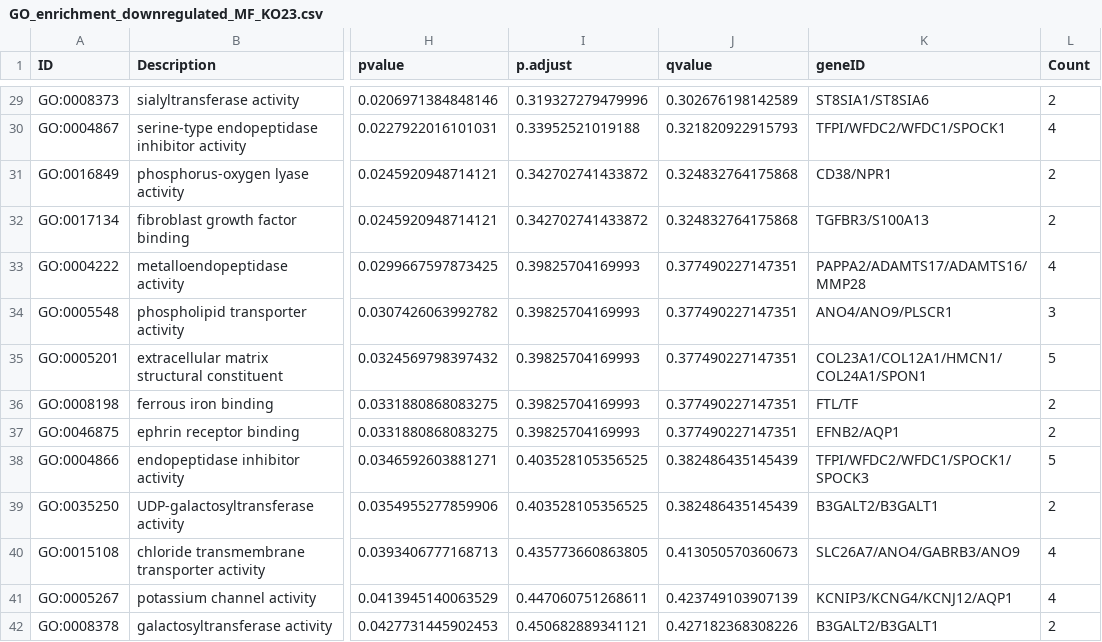
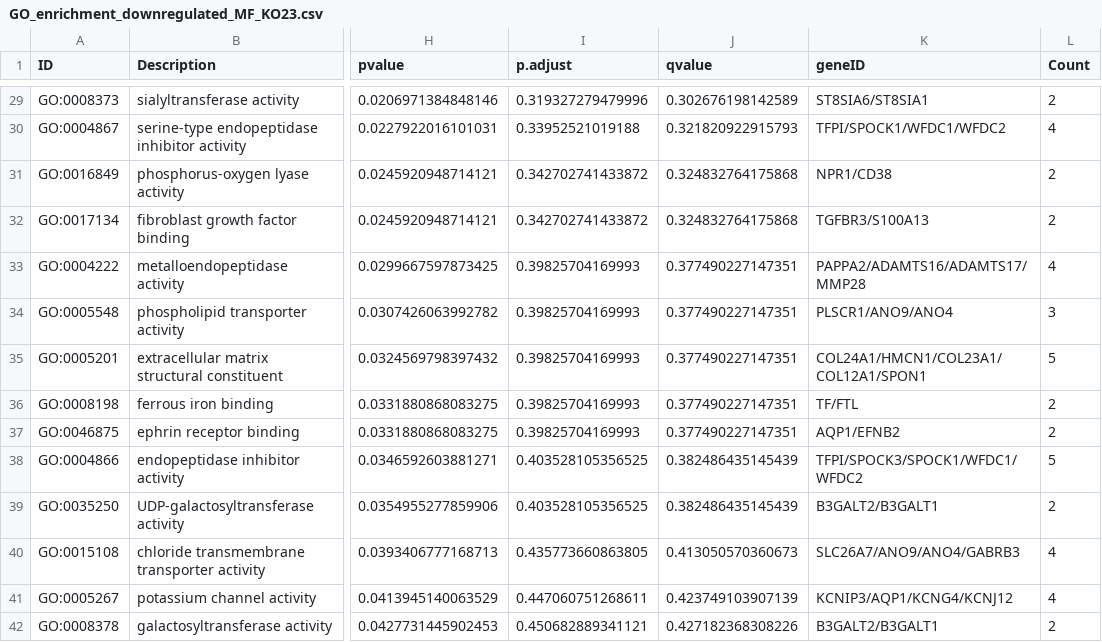
Before and after one commit to Ad0NXBY/MRes-Big-Data-Biology-RStudio, a CSV file: GO_enrichment_downregulated_MF_KO23.csv, drawn as a sheet; only a part is shown, gaps mark what is left out; the diff covers the shown part only; the diff names each change by its address in the sheet, - before the commit and + after, or states it on an @@ line.

```diff
--- a/GO_enrichment_downregulated_MF_KO23.csv
+++ b/GO_enrichment_downregulated_MF_KO23.csv
-K29 (geneID): ST8SIA1/ST8SIA6
+K29 (geneID): ST8SIA6/ST8SIA1
-K30 (geneID): TFPI/WFDC2/WFDC1/SPOCK1
+K30 (geneID): TFPI/SPOCK1/WFDC1/WFDC2
-K31 (geneID): CD38/NPR1
+K31 (geneID): NPR1/CD38
-K33 (geneID): PAPPA2/ADAMTS17/ADAMTS16/MMP28
+K33 (geneID): PAPPA2/ADAMTS16/ADAMTS17/MMP28
-K34 (geneID): ANO4/ANO9/PLSCR1
+K34 (geneID): PLSCR1/ANO9/ANO4
-K35 (geneID): COL23A1/COL12A1/HMCN1/COL24A1/SPON1
+K35 (geneID): COL24A1/HMCN1/COL23A1/COL12A1/SPON1
-K36 (geneID): FTL/TF
+K36 (geneID): TF/FTL
-K37 (geneID): EFNB2/AQP1
+K37 (geneID): AQP1/EFNB2
-K38 (geneID): TFPI/WFDC2/WFDC1/SPOCK1/SPOCK3
+K38 (geneID): TFPI/SPOCK3/SPOCK1/WFDC1/WFDC2
-K40 (geneID): SLC26A7/ANO4/GABRB3/ANO9
+K40 (geneID): SLC26A7/ANO9/ANO4/GABRB3
-K41 (geneID): KCNIP3/KCNG4/KCNJ12/AQP1
+K41 (geneID): KCNIP3/AQP1/KCNG4/KCNJ12
```
Also changed, not shown: 127 edited cells elsewhere in this file, GO_enrichment_downregulated_BP_KO22.csv, GO_enrichment_downregulated_BP_KO23.csv, 19 other files.
